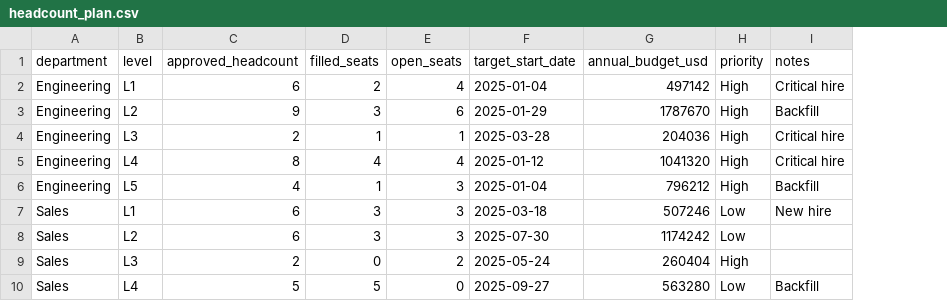
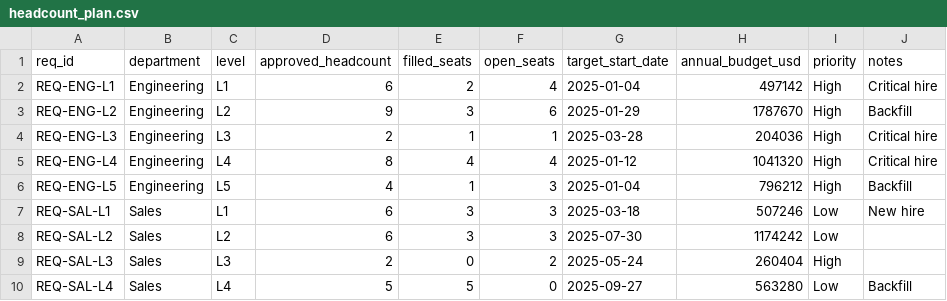
Before and after one commit to tina-tewari/people-ops-control-tower, a CSV file: data/real/headcount_plan.csv, drawn as a sheet; only a part is shown; the diff names each change by its address in the sheet, - before the commit and + after, or states it on an @@ line.

```diff
--- a/data/real/headcount_plan.csv
+++ b/data/real/headcount_plan.csv
+column A (req_id), rows 2-10: REQ-ENG-L1 | REQ-ENG-L2 | REQ-ENG-L3 | REQ-ENG-L4 | REQ-ENG-L5 | REQ-SAL-L1 | REQ-SAL-L2 | REQ-SAL-L3 | REQ-SAL-L4
```
Also changed, not shown: data/sample/headcount_plan.csv, data/sample/recruiting_pipeline.csv, 17 other files.
